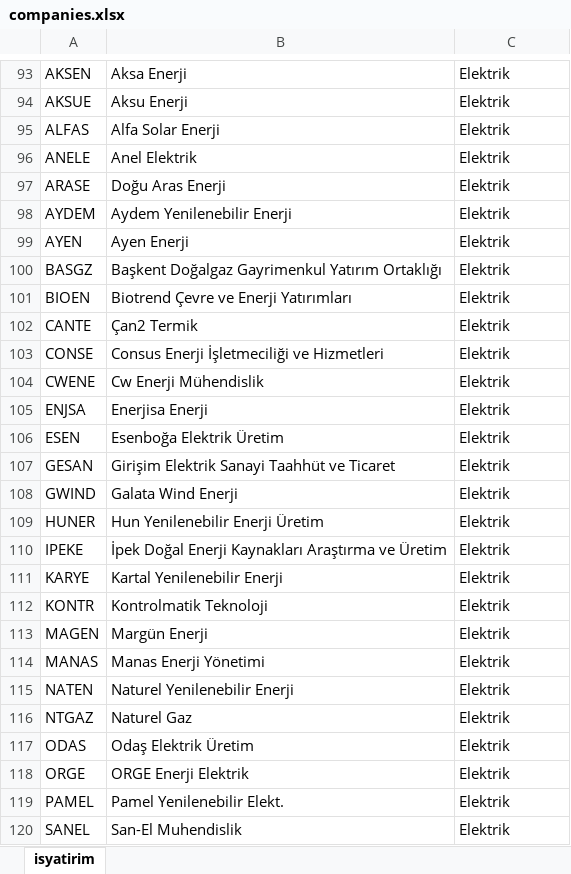
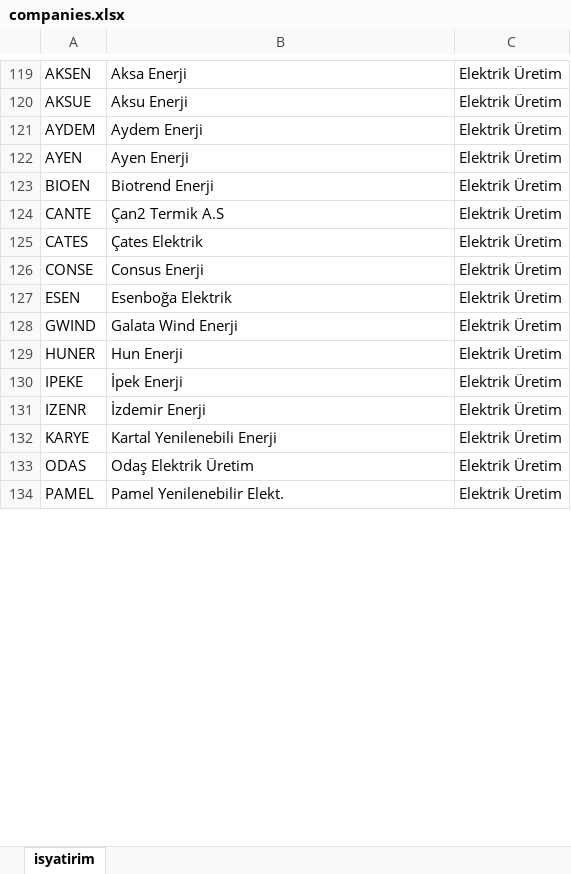
Before and after one commit to furkankirmizioglu/borsaIstanbul-V2, an Excel workbook: src/main/resources/static/companies.xlsx, sheet isyatirim, drawn as a sheet; only a part is shown, gaps mark what is left out; values as stored, in another font and other column widths than the file's, no borders; removed rows and columns are numbered as before the commit, all else as after; the diff covers the shown part only; the diff names each change by its address in the sheet, - before the commit and + after, or states it on an @@ line.

```diff
--- a/src/main/resources/static/companies.xlsx (sheet isyatirim)
+++ b/src/main/resources/static/companies.xlsx (sheet isyatirim)
-C119:C120: Elektrik
+C119:C120: Elektrik Üretim
-row 95: ALFAS | Alfa Solar Enerji | Elektrik
-row 96: ANELE | Anel Elektrik | Elektrik
-row 97: ARASE | Doğu Aras Enerji | Elektrik
-B121: Aydem Yenilenebilir Enerji
+B121: Aydem Enerji
-C121:C122: Elektrik
+C121:C122: Elektrik Üretim
-row 100: BASGZ | Başkent Doğalgaz Gayrimenkul Yatırım Ortaklığı | Elektrik
-B123: Biotrend Çevre ve Enerji Yatırımları
+B123: Biotrend Enerji
-C123:C124: Elektrik
+C123:C124: Elektrik Üretim
-B124: Çan2 Termik
+B124: Çan2 Termik A.S
+row 125: CATES | Çates Elektrik | Elektrik Üretim
-B126: Consus Enerji İşletmeciliği ve Hizmetleri
+B126: Consus Enerji
-C126: Elektrik
+C126: Elektrik Üretim
-row 104: CWENE | Cw Enerji Mühendislik | Elektrik
-row 105: ENJSA | Enerjisa Enerji | Elektrik
-B127: Esenboğa Elektrik Üretim
+B127: Esenboğa Elektrik
-C127: Elektrik
+C127: Elektrik Üretim
-row 107: GESAN | Girişim Elektrik Sanayi Taahhüt ve Ticaret | Elektrik
-C128:C130: Elektrik
+C128:C130: Elektrik Üretim
-B129: Hun Yenilenebilir Enerji Üretim
+B129: Hun Enerji
-B130: İpek Doğal Enerji Kaynakları Araştırma ve Üretim
+B130: İpek Enerji
+row 131: IZENR | İzdemir Enerji | Elektrik Üretim
-B132: Kartal Yenilenebilir Enerji
+B132: Kartal Yenilenebili Enerji
-C132: Elektrik
+C132: Elektrik Üretim
-row 112: KONTR | Kontrolmatik Teknoloji | Elektrik
-row 113: MAGEN | Margün Enerji | Elektrik
-row 114: MANAS | Manas Enerji Yönetimi | Elektrik
-row 115: NATEN | Naturel Yenilenebilir Enerji | Elektrik
-row 116: NTGAZ | Naturel Gaz | Elektrik
-C133: Elektrik
+C133: Elektrik Üretim
-row 118: ORGE | ORGE Enerji Elektrik | Elektrik
-C134: Elektrik
+C134: Elektrik Üretim
-row 120: SANEL | San-El Muhendislik | Elektrik
```
Also changed, not shown: 68 added rows, 16 removed rows, 19 moved rows and 64 edited cells elsewhere in this sheet, 15 other files.
